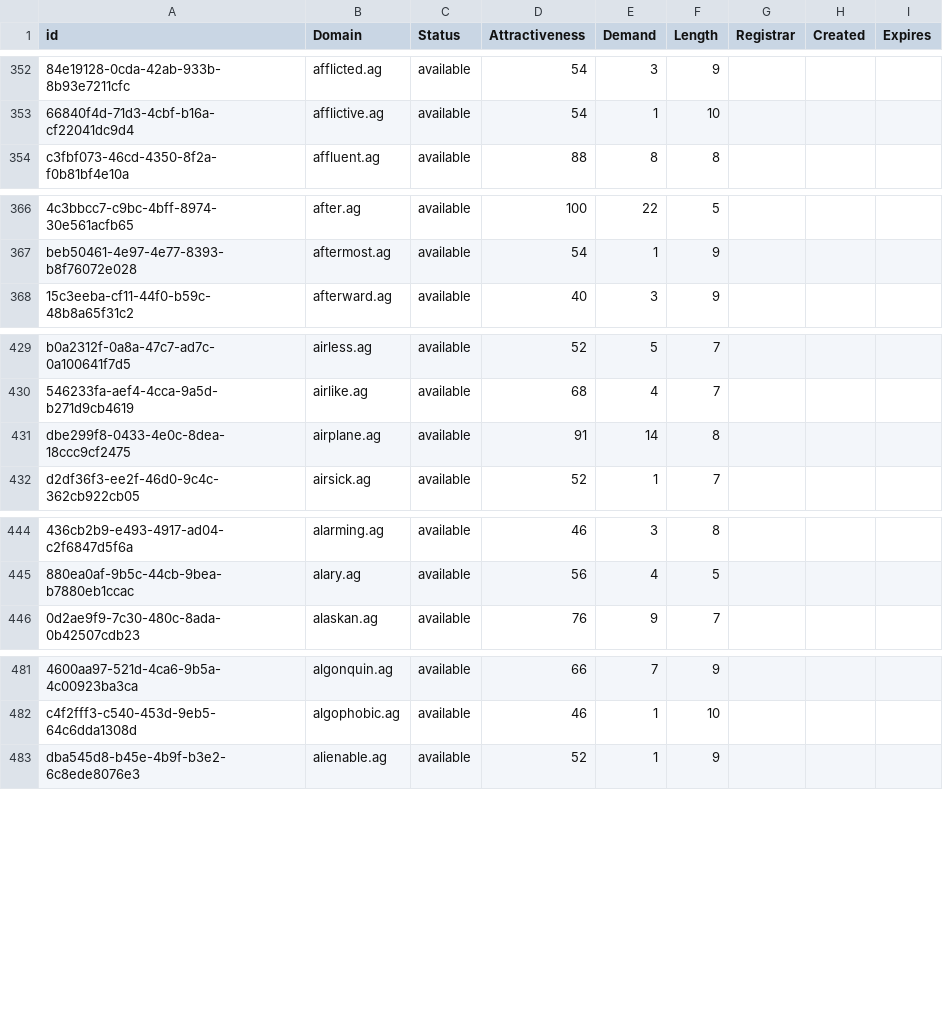
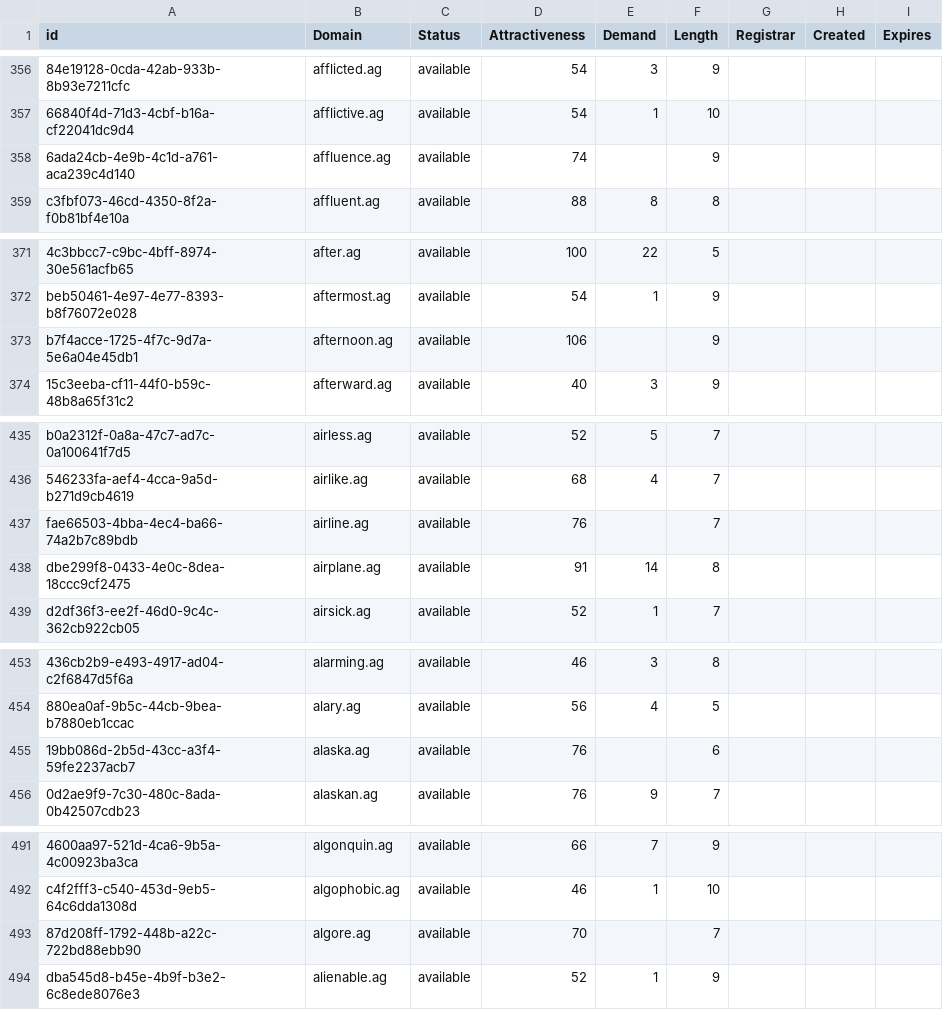
Before and after one commit to UniqueDomains/ag-oneword-domains, a CSV file: ag.csv, drawn as a sheet; only a part is shown, gaps mark what is left out; the diff covers the shown part only; the diff names each change by its address in the sheet, - before the commit and + after, or states it on an @@ line.

```diff
--- a/ag.csv
+++ b/ag.csv
+row 358: 6ada24cb-4e9b-4c1d-a761-aca239c4d140 | affluence.ag | available | 74 |  | 9
+row 373: b7f4acce-1725-4f7c-9d7a-5e6a04e45db1 | afternoon.ag | available | 106 |  | 9
+row 437: fae66503-4bba-4ec4-ba66-74a2b7c89bdb | airline.ag | available | 76 |  | 7
+row 455: 19bb086d-2b5d-43cc-a3f4-59fe2237acb7 | alaska.ag | available | 76 |  | 6
+row 493: 87d208ff-1792-448b-a22c-722bd88ebb90 | algore.ag | available | 70 |  | 7
```
Also changed, not shown: 23 added rows and 31 edited cells elsewhere in this file, 2 other files.
